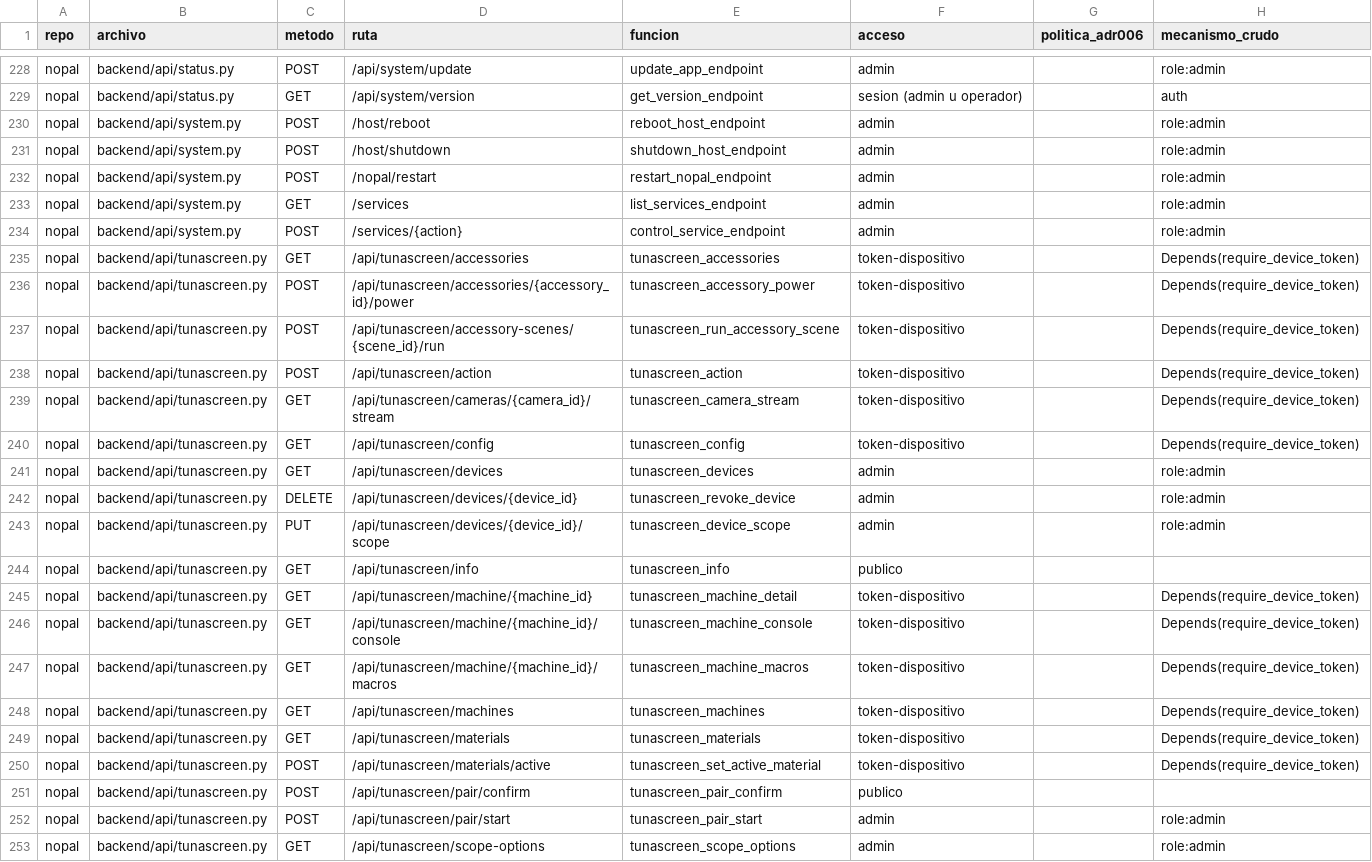
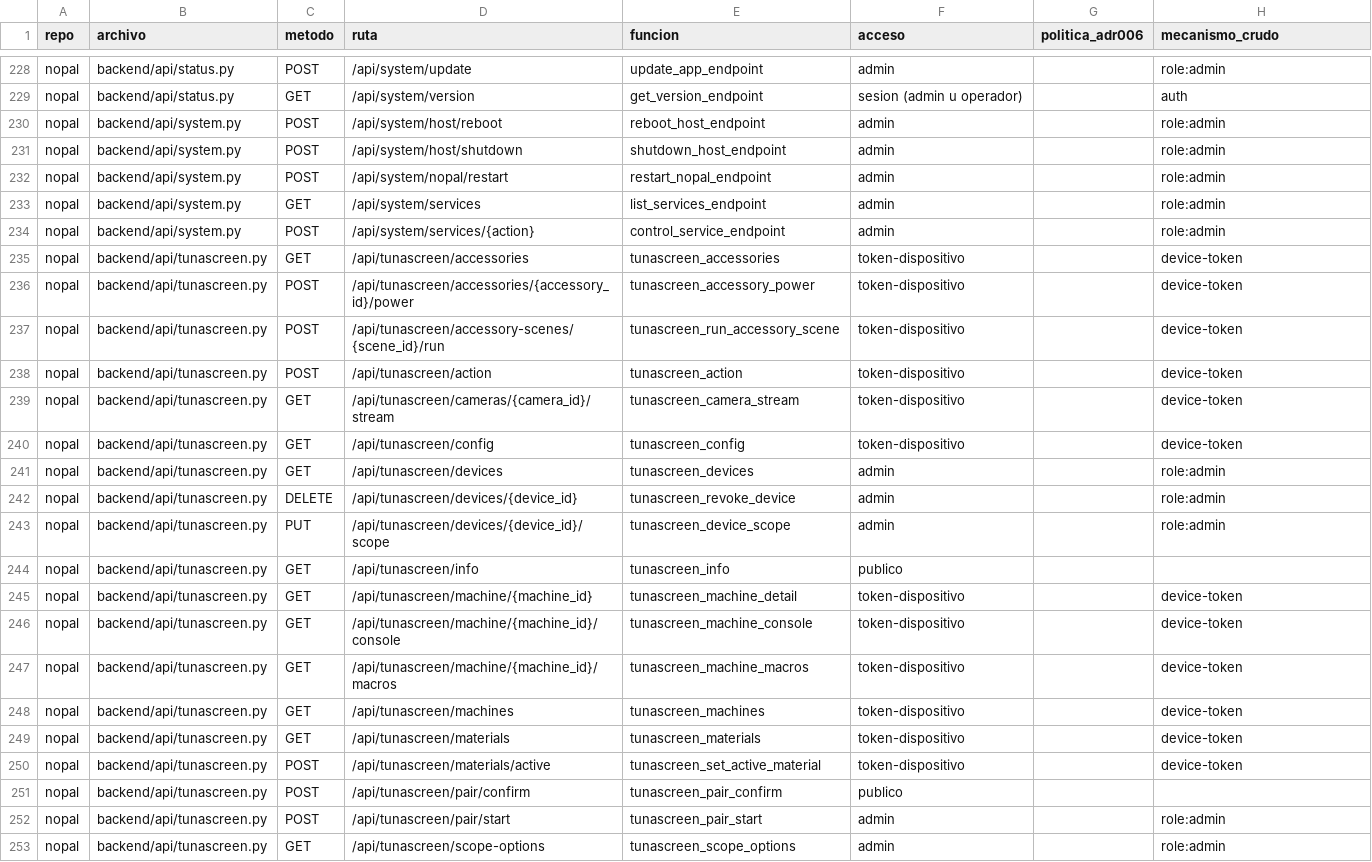
Before and after one commit to charlymigenes-ux/nopal-docs, a CSV file: auditoria/data/rutas.csv, drawn as a sheet; only a part is shown, gaps mark what is left out; the diff covers the shown part only.

```diff
--- a/auditoria/data/rutas.csv
+++ b/auditoria/data/rutas.csv
@@ -229,13 +229,13 @@ nopal,backend/api/status.py,POST,/api/system/update,update_app_endpoint,admin,,r
 nopal,backend/api/status.py,GET,/api/system/version,get_version_endpoint,sesion (admin u operador),,auth
-nopal,backend/api/system.py,POST,/host/reboot,reboot_host_endpoint,admin,,role:admin
-nopal,backend/api/system.py,POST,/host/shutdown,shutdown_host_endpoint,admin,,role:admin
-nopal,backend/api/system.py,POST,/nopal/restart,restart_nopal_endpoint,admin,,role:admin
-nopal,backend/api/system.py,GET,/services,list_services_endpoint,admin,,role:admin
-nopal,backend/api/system.py,POST,/services/{action},control_service_endpoint,admin,,role:admin
-nopal,backend/api/tunascreen.py,GET,/api/tunascreen/accessories,tunascreen_accessories,token-dispositivo,,Depends(require_device_token)
-nopal,backend/api/tunascreen.py,POST,/api/tunascreen/accessories/{accessory_id}/power,tunascreen_accessory_power,token-dispositivo,,Depends(require_device_token)
-nopal,backend/api/tunascreen.py,POST,/api/tunascreen/accessory-scenes/{scene_id}/run,tunascreen_run_accessory_scene,token-dispositivo,,Depends(require_device_token)
-nopal,backend/api/tunascreen.py,POST,/api/tunascreen/action,tunascreen_action,token-dispositivo,,Depends(require_device_token)
-nopal,backend/api/tunascreen.py,GET,/api/tunascreen/cameras/{camera_id}/stream,tunascreen_camera_stream,token-dispositivo,,Depends(require_device_token)
-nopal,backend/api/tunascreen.py,GET,/api/tunascreen/config,tunascreen_config,token-dispositivo,,Depends(require_device_token)
+nopal,backend/api/system.py,POST,/api/system/host/reboot,reboot_host_endpoint,admin,,role:admin
+nopal,backend/api/system.py,POST,/api/system/host/shutdown,shutdown_host_endpoint,admin,,role:admin
+nopal,backend/api/system.py,POST,/api/system/nopal/restart,restart_nopal_endpoint,admin,,role:admin
+nopal,backend/api/system.py,GET,/api/system/services,list_services_endpoint,admin,,role:admin
+nopal,backend/api/system.py,POST,/api/system/services/{action},control_service_endpoint,admin,,role:admin
+nopal,backend/api/tunascreen.py,GET,/api/tunascreen/accessories,tunascreen_accessories,token-dispositivo,,device-token
+nopal,backend/api/tunascreen.py,POST,/api/tunascreen/accessories/{accessory_id}/power,tunascreen_accessory_power,token-dispositivo,,device-token
+nopal,backend/api/tunascreen.py,POST,/api/tunascreen/accessory-scenes/{scene_id}/run,tunascreen_run_accessory_scene,token-dispositivo,,device-token
+nopal,backend/api/tunascreen.py,POST,/api/tunascreen/action,tunascreen_action,token-dispositivo,,device-token
+nopal,backend/api/tunascreen.py,GET,/api/tunascreen/cameras/{camera_id}/stream,tunascreen_camera_stream,token-dispositivo,,device-token
+nopal,backend/api/tunascreen.py,GET,/api/tunascreen/config,tunascreen_config,token-dispositivo,,device-token
 nopal,backend/api/tunascreen.py,GET,/api/tunascreen/devices,tunascreen_devices,admin,,role:admin
@@ -244,8 +244,8 @@ nopal,backend/api/tunascreen.py,PUT,/api/tunascreen/devices/{device_id}/scope,tu
 nopal,backend/api/tunascreen.py,GET,/api/tunascreen/info,tunascreen_info,publico,,
-nopal,backend/api/tunascreen.py,GET,/api/tunascreen/machine/{machine_id},tunascreen_machine_detail,token-dispositivo,,Depends(require_device_token)
-nopal,backend/api/tunascreen.py,GET,/api/tunascreen/machine/{machine_id}/console,tunascreen_machine_console,token-dispositivo,,Depends(require_device_token)
-nopal,backend/api/tunascreen.py,GET,/api/tunascreen/machine/{machine_id}/macros,tunascreen_machine_macros,token-dispositivo,,Depends(require_device_token)
-nopal,backend/api/tunascreen.py,GET,/api/tunascreen/machines,tunascreen_machines,token-dispositivo,,Depends(require_device_token)
-nopal,backend/api/tunascreen.py,GET,/api/tunascreen/materials,tunascreen_materials,token-dispositivo,,Depends(require_device_token)
-nopal,backend/api/tunascreen.py,POST,/api/tunascreen/materials/active,tunascreen_set_active_material,token-dispositivo,,Depends(require_device_token)
+nopal,backend/api/tunascreen.py,GET,/api/tunascreen/machine/{machine_id},tunascreen_machine_detail,token-dispositivo,,device-token
+nopal,backend/api/tunascreen.py,GET,/api/tunascreen/machine/{machine_id}/console,tunascreen_machine_console,token-dispositivo,,device-token
+nopal,backend/api/tunascreen.py,GET,/api/tunascreen/machine/{machine_id}/macros,tunascreen_machine_macros,token-dispositivo,,device-token
+nopal,backend/api/tunascreen.py,GET,/api/tunascreen/machines,tunascreen_machines,token-dispositivo,,device-token
+nopal,backend/api/tunascreen.py,GET,/api/tunascreen/materials,tunascreen_materials,token-dispositivo,,device-token
+nopal,backend/api/tunascreen.py,POST,/api/tunascreen/materials/active,tunascreen_set_active_material,token-dispositivo,,device-token
 nopal,backend/api/tunascreen.py,POST,/api/tunascreen/pair/confirm,tunascreen_pair_confirm,publico,,
```
Also changed, not shown: 33 edited cells elsewhere in this file, 4 other files.
